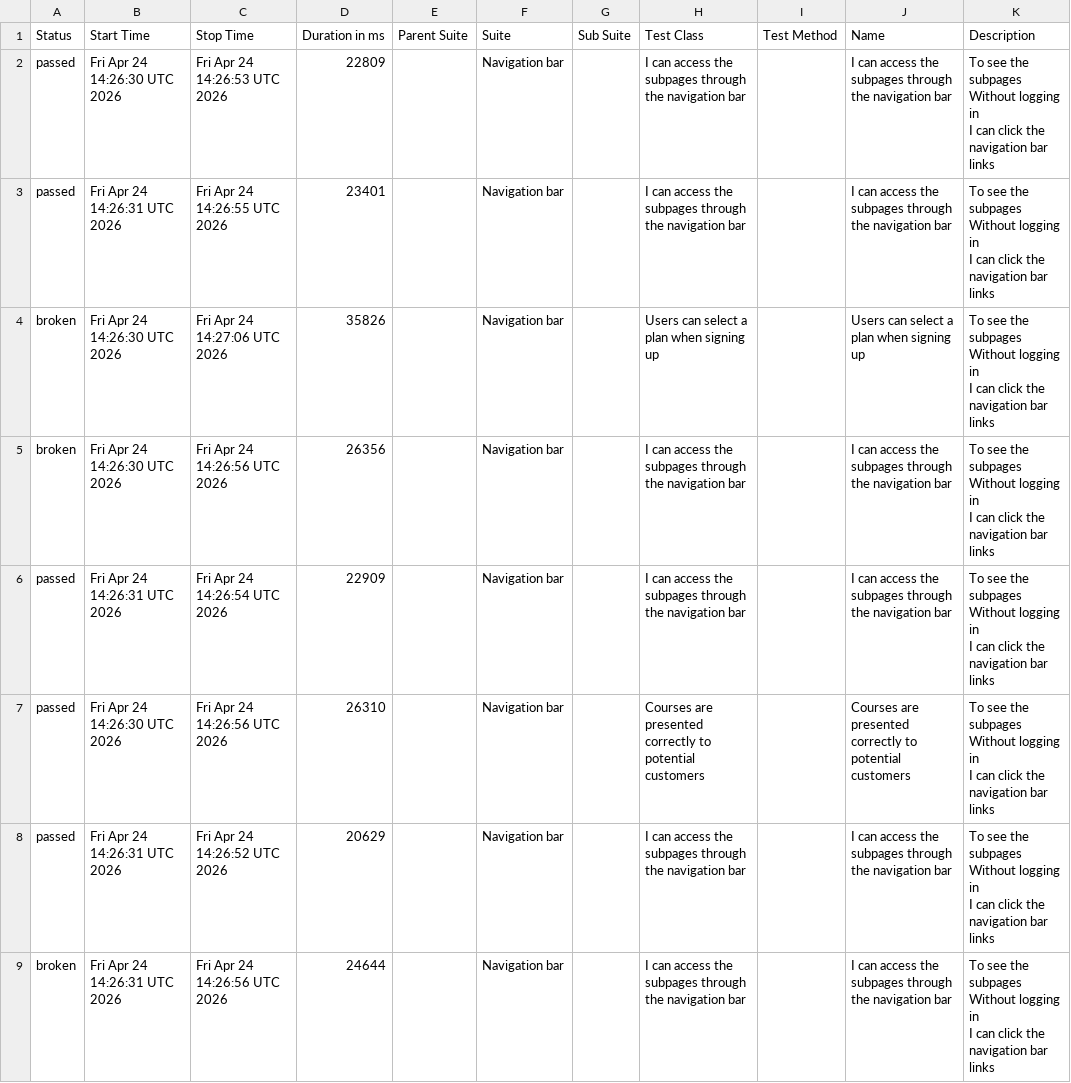
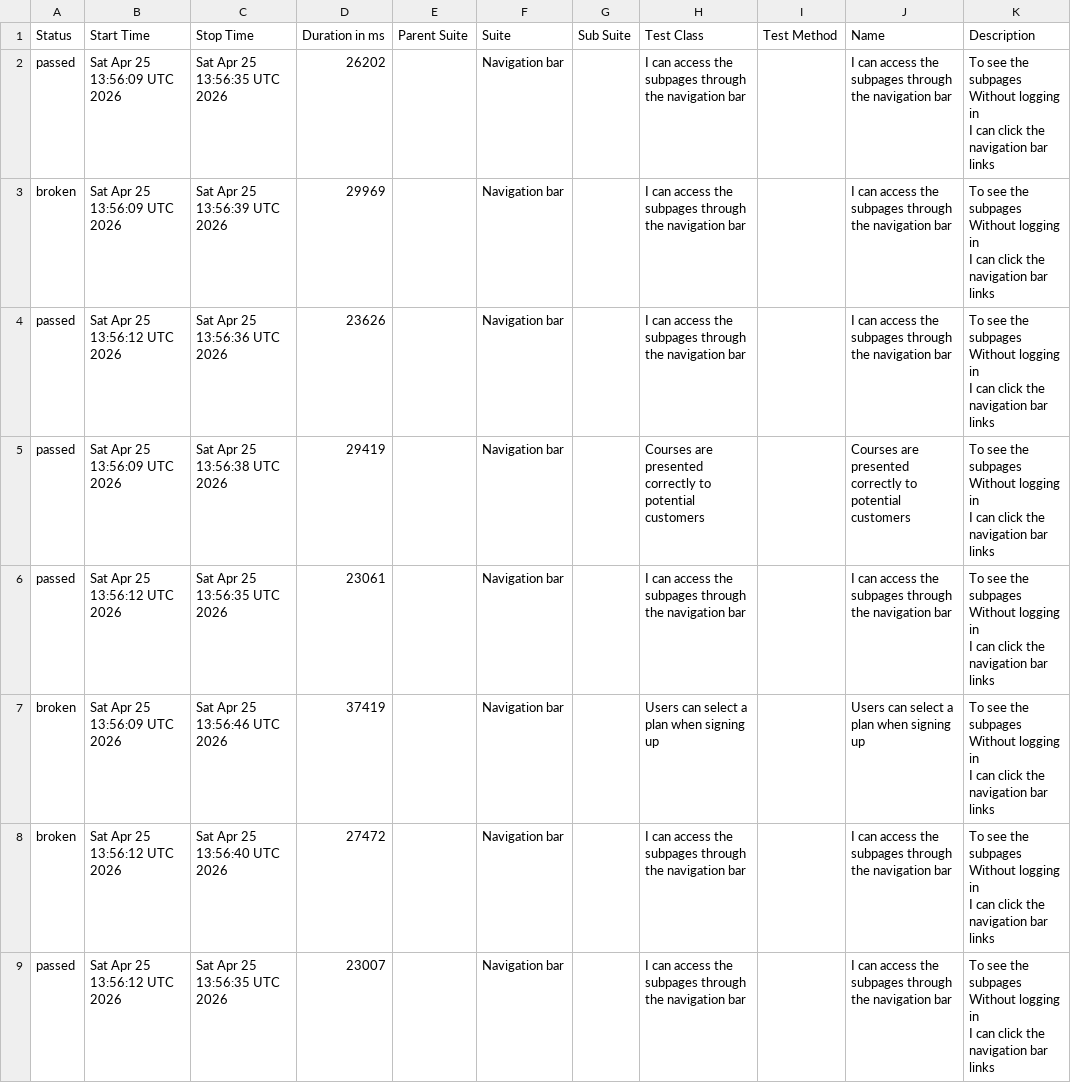
Before and after one commit to ingmarcela27/ci-reporting-building-block, a CSV file: allureReport/data/suites.csv, drawn as a sheet.

```diff
--- a/allureReport/data/suites.csv
+++ b/allureReport/data/suites.csv
@@ -1,25 +1,25 @@
 "Status","Start Time","Stop Time","Duration in ms","Parent Suite","Suite","Sub Suite","Test Class","Test Method","Name","Description"
-"passed","Fri Apr 24 14:26:30 UTC 2026","Fri Apr 24 14:26:53 UTC 2026","22809","","Navigation bar","","I can access the subpages through the navigation bar","","I can access the subpages through the navigation bar","  To see the subpages
-  Without logging in
-  I can click the navigation bar links"
-"passed","Fri Apr 24 14:26:31 UTC 2026","Fri Apr 24 14:26:55 UTC 2026","23401","","Navigation bar","","I can access the subpages through the navigation bar","","I can access the subpages through the navigation bar","  To see the subpages
-  Without logging in
-  I can click the navigation bar links"
-"broken","Fri Apr 24 14:26:30 UTC 2026","Fri Apr 24 14:27:06 UTC 2026","35826","","Navigation bar","","Users can select a plan when signing up","","Users can select a plan when signing up","  To see the subpages
-  Without logging in
-  I can click the navigation bar links"
-"broken","Fri Apr 24 14:26:30 UTC 2026","Fri Apr 24 14:26:56 UTC 2026","26356","","Navigation bar","","I can access the subpages through the navigation bar","","I can access the subpages through the navigation bar","  To see the subpages
-  Without logging in
-  I can click the navigation bar links"
-"passed","Fri Apr 24 14:26:31 UTC 2026","Fri Apr 24 14:26:54 UTC 2026","22909","","Navigation bar","","I can access the subpages through the navigation bar","","I can access the subpages through the navigation bar","  To see the subpages
-  Without logging in
-  I can click the navigation bar links"
-"passed","Fri Apr 24 14:26:30 UTC 2026","Fri Apr 24 14:26:56 UTC 2026","26310","","Navigation bar","","Courses are presented correctly to potential customers","","Courses are presented correctly to potential customers","  To see the subpages
-  Without logging in
-  I can click the navigation bar links"
-"passed","Fri Apr 24 14:26:31 UTC 2026","Fri Apr 24 14:26:52 UTC 2026","20629","","Navigation bar","","I can access the subpages through the navigation bar","","I can access the subpages through the navigation bar","  To see the subpages
-  Without logging in
-  I can click the navigation bar links"
-"broken","Fri Apr 24 14:26:31 UTC 2026","Fri Apr 24 14:26:56 UTC 2026","24644","","Navigation bar","","I can access the subpages through the navigation bar","","I can access the subpages through the navigation bar","  To see the subpages
-  Without logging in
-  I can click the navigation bar links"
+"passed","Sat Apr 25 13:56:09 UTC 2026","Sat Apr 25 13:56:35 UTC 2026","26202","","Navigation bar","","I can access the subpages through the navigation bar","","I can access the subpages through the navigation bar","  To see the subpages
+  Without logging in
+  I can click the navigation bar links"
+"broken","Sat Apr 25 13:56:09 UTC 2026","Sat Apr 25 13:56:39 UTC 2026","29969","","Navigation bar","","I can access the subpages through the navigation bar","","I can access the subpages through the navigation bar","  To see the subpages
+  Without logging in
+  I can click the navigation bar links"
+"passed","Sat Apr 25 13:56:12 UTC 2026","Sat Apr 25 13:56:36 UTC 2026","23626","","Navigation bar","","I can access the subpages through the navigation bar","","I can access the subpages through the navigation bar","  To see the subpages
+  Without logging in
+  I can click the navigation bar links"
+"passed","Sat Apr 25 13:56:09 UTC 2026","Sat Apr 25 13:56:38 UTC 2026","29419","","Navigation bar","","Courses are presented correctly to potential customers","","Courses are presented correctly to potential customers","  To see the subpages
+  Without logging in
+  I can click the navigation bar links"
+"passed","Sat Apr 25 13:56:12 UTC 2026","Sat Apr 25 13:56:35 UTC 2026","23061","","Navigation bar","","I can access the subpages through the navigation bar","","I can access the subpages through the navigation bar","  To see the subpages
+  Without logging in
+  I can click the navigation bar links"
+"broken","Sat Apr 25 13:56:09 UTC 2026","Sat Apr 25 13:56:46 UTC 2026","37419","","Navigation bar","","Users can select a plan when signing up","","Users can select a plan when signing up","  To see the subpages
+  Without logging in
+  I can click the navigation bar links"
+"broken","Sat Apr 25 13:56:12 UTC 2026","Sat Apr 25 13:56:40 UTC 2026","27472","","Navigation bar","","I can access the subpages through the navigation bar","","I can access the subpages through the navigation bar","  To see the subpages
+  Without logging in
+  I can click the navigation bar links"
+"passed","Sat Apr 25 13:56:12 UTC 2026","Sat Apr 25 13:56:35 UTC 2026","23007","","Navigation bar","","I can access the subpages through the navigation bar","","I can access the subpages through the navigation bar","  To see the subpages
+  Without logging in
+  I can click the navigation bar links"
```
Also changed, not shown: allureReport/data/behaviors.csv, 44 other files.
